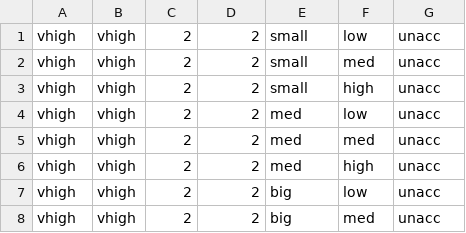
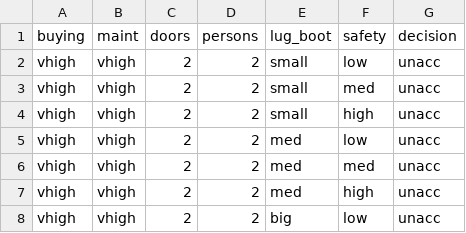
Before and after one commit to Papsanly/PIIS, a CSV file: lab3/car_evaluation.csv, drawn as a sheet; only a part is shown; the shorter side is filled out with more unchanged rows; the diff names each change by its address in the sheet, - before the commit and + after, or states it on an @@ line.

```diff
--- a/lab3/car_evaluation.csv
+++ b/lab3/car_evaluation.csv
+row 1: buying | maint | doors | persons | lug_boot | safety | decision
```
Also changed, not shown: 2 other files.
